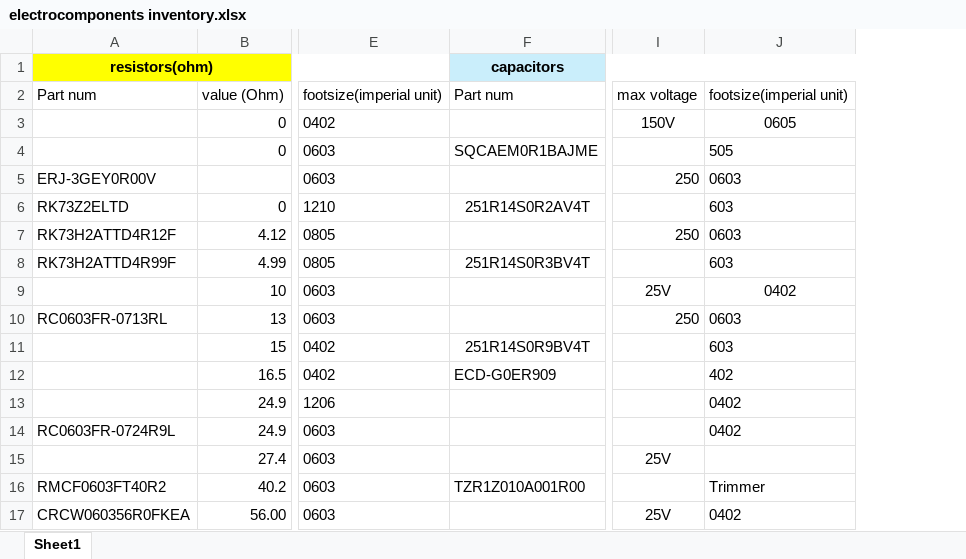
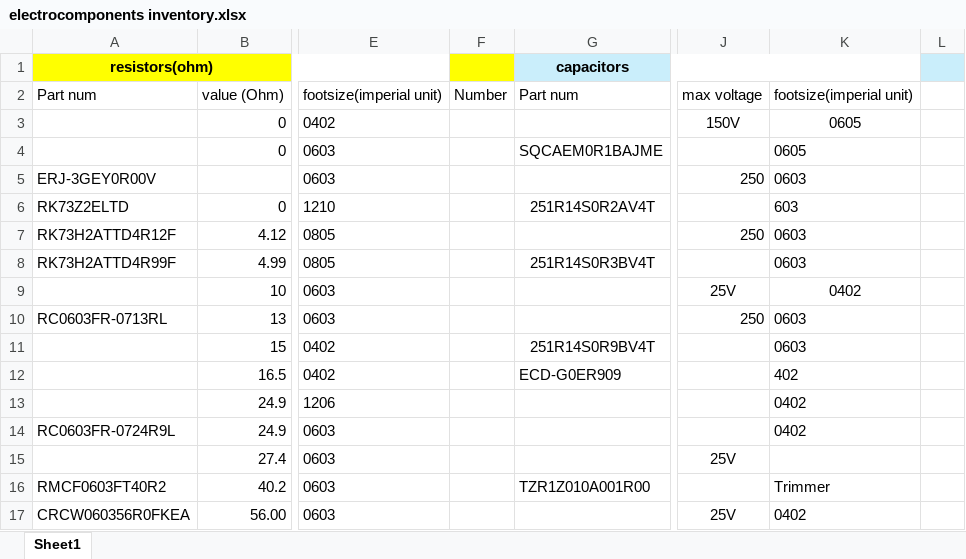
Before and after one commit to USTC-star/computer_share, an Excel workbook: electrocomponents inventory.xlsx, sheet Sheet1, drawn as a sheet; only a part is shown, gaps mark what is left out; values as stored, in another font and other column widths than the file's, no borders; addresses are those after the commit; the diff names each change by its address in the sheet, - before the commit and + after, or states it on an @@ line.

```diff
--- a/electrocomponents inventory.xlsx (sheet Sheet1)
+++ b/electrocomponents inventory.xlsx (sheet Sheet1)
+column F, row 2: Number
+column L, empty
-K4: 505
+K4: 0605
-K8: 603
+K8: 0603
-K11: 603
+K11: 0603
```
Also changed, not shown: formulas that keep their value, 5 other files.
